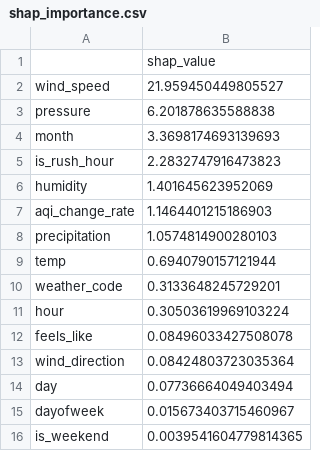
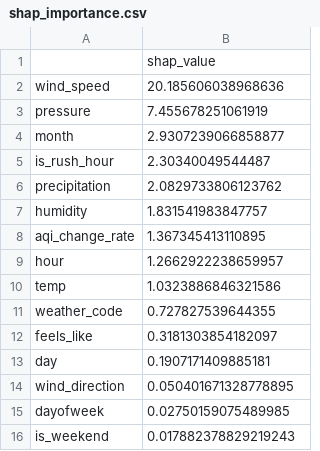
Before and after one commit to FaiqaRashid99/aqi-predictor, a CSV file: models/shap_importance.csv, drawn as a sheet.

```diff
--- a/models/shap_importance.csv
+++ b/models/shap_importance.csv
@@ -1,16 +1,16 @@
 ,shap_value
-wind_speed,21.959450449805527
-pressure,6.201878635588838
-month,3.3698174693139693
-is_rush_hour,2.2832747916473823
-humidity,1.401645623952069
-aqi_change_rate,1.1464401215186903
-precipitation,1.0574814900280103
-temp,0.6940790157121944
-weather_code,0.3133648245729201
-hour,0.30503619969103224
-feels_like,0.08496033427508078
-wind_direction,0.08424803723035364
-day,0.07736664049403494
-dayofweek,0.015673403715460967
-is_weekend,0.0039541604779814365
+wind_speed,20.185606038968636
+pressure,7.455678251061919
+month,2.9307239066858877
+is_rush_hour,2.30340049544487
+precipitation,2.0829733806123762
+humidity,1.831541983847757
+aqi_change_rate,1.367345413110895
+hour,1.2662922238659957
+temp,1.0323886846321586
+weather_code,0.727827539644355
+feels_like,0.3181303854182097
+day,0.1907171409885181
+wind_direction,0.050401671328778895
+dayofweek,0.02750159075489985
+is_weekend,0.017882378829219243
```
Also changed, not shown: 1 other file.
